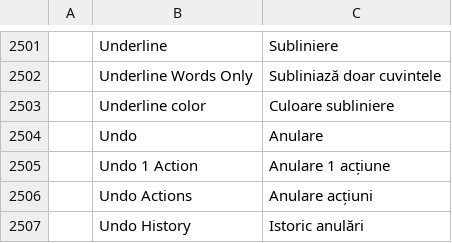
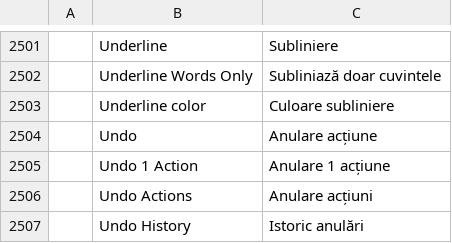
Before and after one commit to fopelka-EOCS/Word_Craft, a TSV file: crates/ui-egui/src/i18n/ro.tsv, drawn as a sheet; only a part is shown, gaps mark what is left out.

```diff
--- a/crates/ui-egui/src/i18n/ro.tsv
+++ b/crates/ui-egui/src/i18n/ro.tsv
@@ -2503,3 +2503,3 @@
 	Underline color	Culoare subliniere
-	Undo	Anulare
+	Undo	Anulare acțiune
 	Undo 1 Action	Anulare 1 acțiune
```
